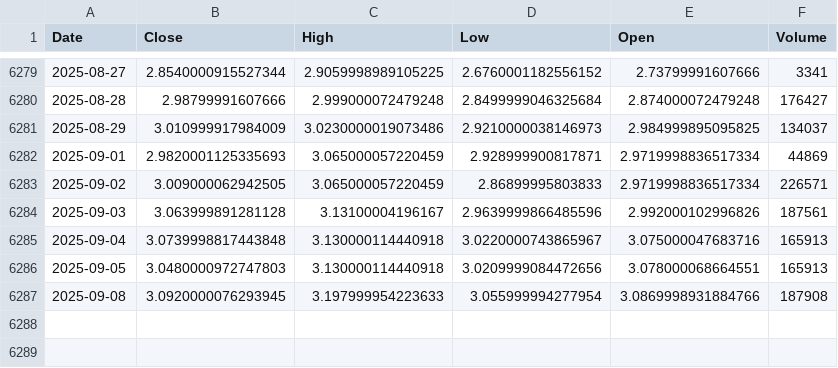
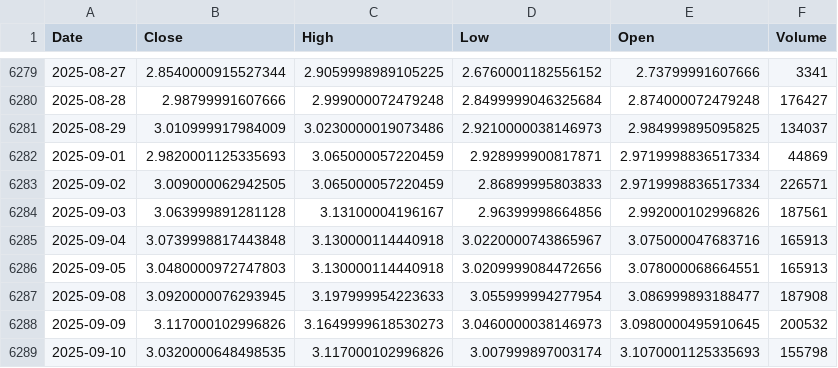
Before and after one commit to alitalbi/storage_data_fy, a CSV file: NG=F.csv, drawn as a sheet; only a part is shown, gaps mark what is left out.

Commit message:
Update NG=F.csv with latest hourly data

```diff
--- a/NG=F.csv
+++ b/NG=F.csv
@@ -6283,5 +6283,7 @@ Date,Close,High,Low,Open,Volume
 2025-09-02,3.009000062942505,3.065000057220459,2.86899995803833,2.9719998836517334,226571
-2025-09-03,3.063999891281128,3.13100004196167,2.9639999866485596,2.992000102996826,187561
+2025-09-03,3.063999891281128,3.13100004196167,2.96399998664856,2.992000102996826,187561
 2025-09-04,3.0739998817443848,3.130000114440918,3.0220000743865967,3.075000047683716,165913
 2025-09-05,3.0480000972747803,3.130000114440918,3.0209999084472656,3.078000068664551,165913
-2025-09-08,3.0920000076293945,3.197999954223633,3.055999994277954,3.0869998931884766,187908
+2025-09-08,3.0920000076293945,3.197999954223633,3.055999994277954,3.086999893188477,187908
+2025-09-09,3.117000102996826,3.1649999618530273,3.0460000038146973,3.0980000495910645,200532
+2025-09-10,3.0320000648498535,3.117000102996826,3.007999897003174,3.1070001125335693,155798
```
